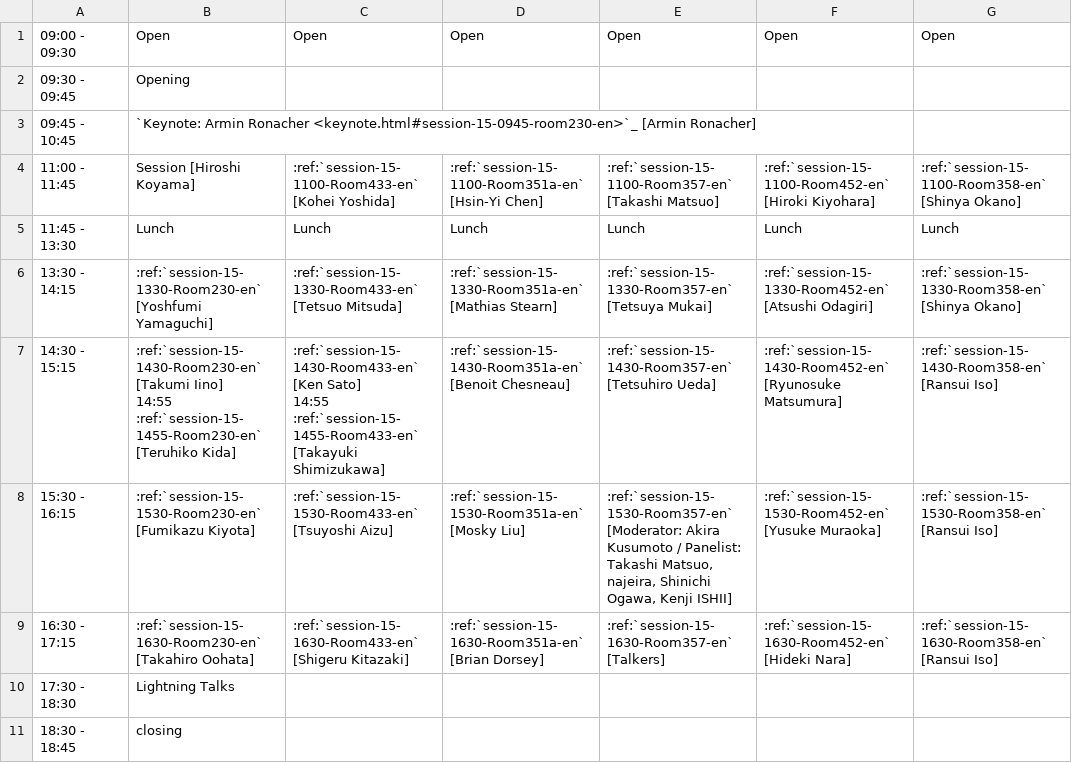
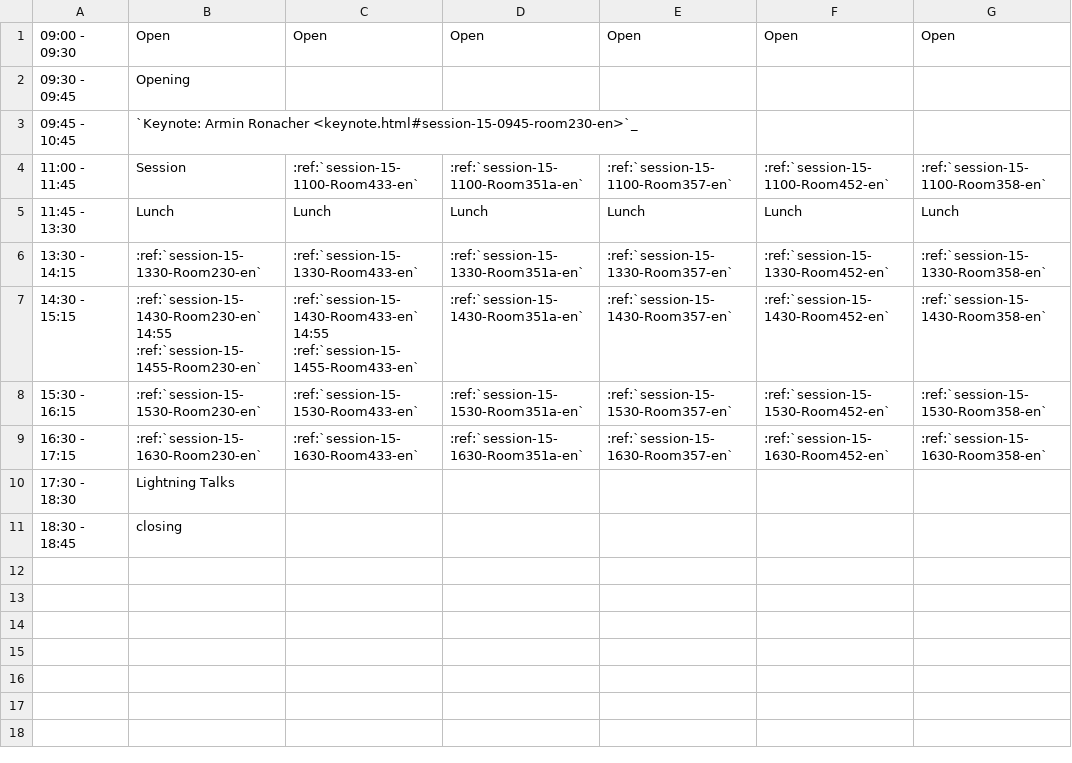
Before and after one commit to pyconjp/2012.pycon.jp, a CSV file: sphinx/en/program/schedule1-en.csv, drawn as a sheet.

```diff
--- a/sphinx/en/program/schedule1-en.csv
+++ b/sphinx/en/program/schedule1-en.csv
@@ -2,13 +2,13 @@
 09:30 - 09:45,Opening,,,,,
-09:45 - 10:45,`Keynote: Armin Ronacher <keynote.html#session-15-0945-room230-en>`_ [Armin Ronacher],,,,,
-11:00 - 11:45,Session [Hiroshi Koyama],:ref:`session-15-1100-Room433-en` [Kohei Yoshida],:ref:`session-15-1100-Room351a-en` [Hsin-Yi Chen],:ref:`session-15-1100-Room357-en` [Takashi Matsuo],:ref:`session-15-1100-Room452-en` [Hiroki Kiyohara],:ref:`session-15-1100-Room358-en` [Shinya Okano]
+09:45 - 10:45,`Keynote: Armin Ronacher <keynote.html#session-15-0945-room230-en>`_,,,,,
+11:00 - 11:45,Session,:ref:`session-15-1100-Room433-en`,:ref:`session-15-1100-Room351a-en`,:ref:`session-15-1100-Room357-en`,:ref:`session-15-1100-Room452-en`,:ref:`session-15-1100-Room358-en`
 11:45 - 13:30,Lunch,Lunch,Lunch,Lunch,Lunch,Lunch
-13:30 - 14:15,:ref:`session-15-1330-Room230-en` [Yoshfumi Yamaguchi],:ref:`session-15-1330-Room433-en` [Tetsuo Mitsuda],:ref:`session-15-1330-Room351a-en` [Mathias Stearn],:ref:`session-15-1330-Room357-en` [Tetsuya Mukai],:ref:`session-15-1330-Room452-en` [Atsushi Odagiri],:ref:`session-15-1330-Room358-en` [Shinya Okano]
-14:30 - 15:15,":ref:`session-15-1430-Room230-en` [Takumi Iino]
-
-14:55 :ref:`session-15-1455-Room230-en` [Teruhiko Kida]",":ref:`session-15-1430-Room433-en` [Ken Sato]
-
-14:55 :ref:`session-15-1455-Room433-en` [Takayuki Shimizukawa]",:ref:`session-15-1430-Room351a-en` [Benoit Chesneau],:ref:`session-15-1430-Room357-en` [Tetsuhiro Ueda],:ref:`session-15-1430-Room452-en` [Ryunosuke Matsumura],:ref:`session-15-1430-Room358-en` [Ransui Iso]
-15:30 - 16:15,:ref:`session-15-1530-Room230-en` [Fumikazu Kiyota],:ref:`session-15-1530-Room433-en` [Tsuyoshi Aizu],:ref:`session-15-1530-Room351a-en` [Mosky Liu],":ref:`session-15-1530-Room357-en` [Moderator: Akira Kusumoto / Panelist: Takashi Matsuo, najeira, Shinichi Ogawa, Kenji ISHII]",:ref:`session-15-1530-Room452-en` [Yusuke Muraoka],:ref:`session-15-1530-Room358-en` [Ransui Iso]
-16:30 - 17:15,:ref:`session-15-1630-Room230-en` [Takahiro Oohata],:ref:`session-15-1630-Room433-en` [Shigeru Kitazaki],:ref:`session-15-1630-Room351a-en` [Brian Dorsey],:ref:`session-15-1630-Room357-en` [Talkers],:ref:`session-15-1630-Room452-en` [Hideki Nara],:ref:`session-15-1630-Room358-en` [Ransui Iso]
+13:30 - 14:15,:ref:`session-15-1330-Room230-en`,:ref:`session-15-1330-Room433-en`,:ref:`session-15-1330-Room351a-en`,:ref:`session-15-1330-Room357-en`,:ref:`session-15-1330-Room452-en`,:ref:`session-15-1330-Room358-en`
+14:30 - 15:15,":ref:`session-15-1430-Room230-en`
+
+14:55 :ref:`session-15-1455-Room230-en`",":ref:`session-15-1430-Room433-en`
+
+14:55 :ref:`session-15-1455-Room433-en`",:ref:`session-15-1430-Room351a-en`,:ref:`session-15-1430-Room357-en`,:ref:`session-15-1430-Room452-en`,:ref:`session-15-1430-Room358-en`
+15:30 - 16:15,:ref:`session-15-1530-Room230-en`,:ref:`session-15-1530-Room433-en`,:ref:`session-15-1530-Room351a-en`,:ref:`session-15-1530-Room357-en`,:ref:`session-15-1530-Room452-en`,:ref:`session-15-1530-Room358-en`
+16:30 - 17:15,:ref:`session-15-1630-Room230-en`,:ref:`session-15-1630-Room433-en`,:ref:`session-15-1630-Room351a-en`,:ref:`session-15-1630-Room357-en`,:ref:`session-15-1630-Room452-en`,:ref:`session-15-1630-Room358-en`
 17:30 - 18:30,Lightning Talks,,,,,
```
Also changed, not shown: sphinx/en/program/schedule2-en.csv, sphinx/program/schedule1-ja.csv, 2 other files.
